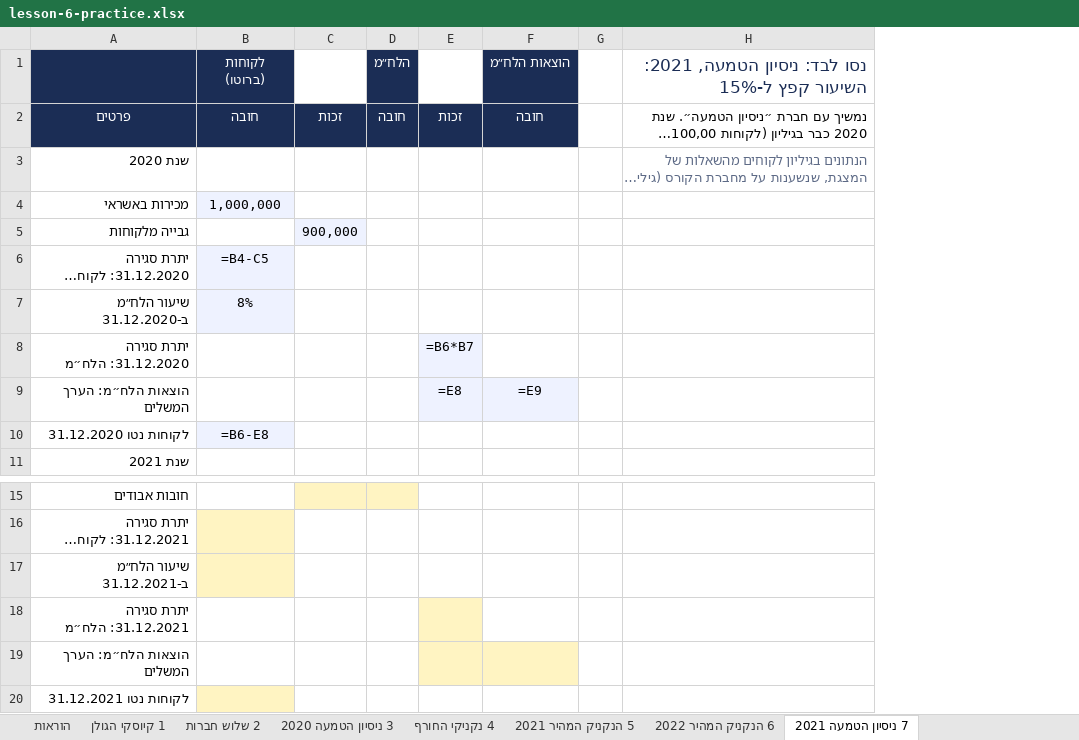
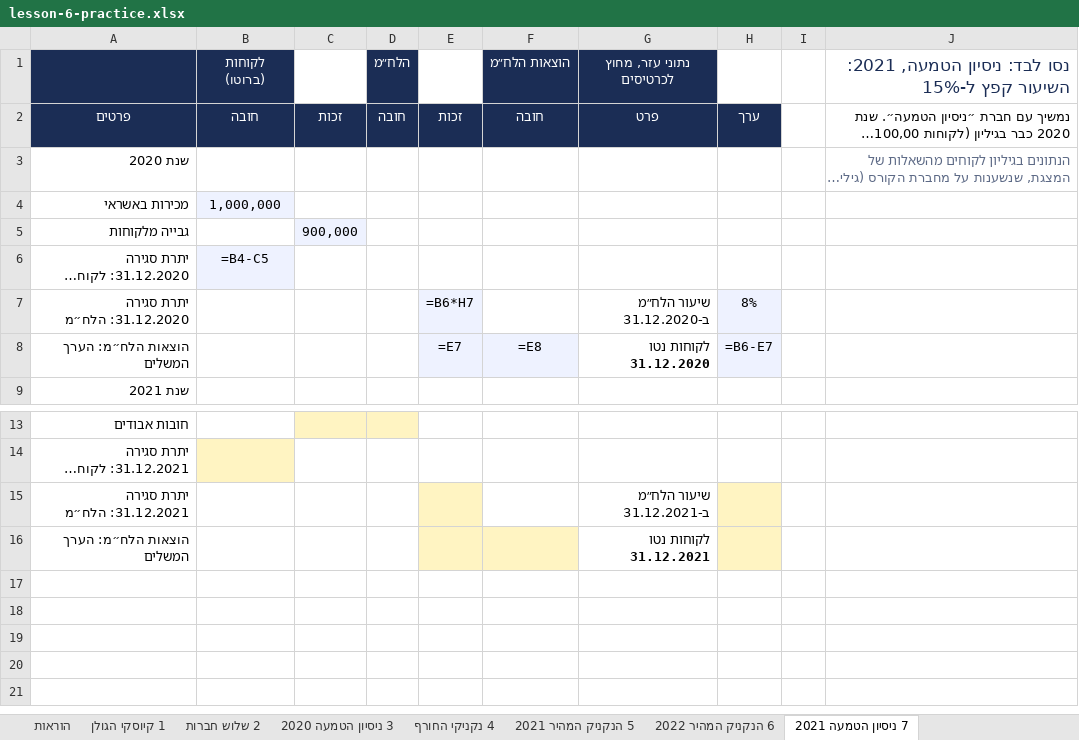
Before and after one commit to shaytsaban/yvc-financial-accounting, an Excel workbook: materials/lesson-6-practice.xlsx, sheet 7 ניסיון הטמעה 2021, drawn as a sheet; only a part is shown, gaps mark what is left out; long unchanged cells end in …; values as stored, in another font and other column widths than the file's, no borders; formulas without a stored value are shown as written; removed rows and columns are numbered as before the commit, all else as after; the diff names each change by its address in the sheet, - before the commit and + after, or states it on an @@ line.

```diff
--- a/materials/lesson-6-practice.xlsx (sheet 7 ניסיון הטמעה 2021)
+++ b/materials/lesson-6-practice.xlsx (sheet 7 ניסיון הטמעה 2021)
+column G (נתוני עזר, מחוץ לכרטיסים), rows 2-8: פרט |  |  |  |  | שיעור הלח״מ ב-31.12.2020 | לקוחות נטו 31.12.2020; rows 15-16: שיעור הלח״מ ב-31.12.2021 | לקוחות נטו 31.12.2021
+column H, rows 2-8: ערך |  |  |  |  | 8% | =B6-E7
-row 7: שיעור הלח״מ ב-31.12.2020 | 8%
-E7: =B6*B7
+E7: =B6*H7
-E8: =E8
+E8: =E7
-F8 (הוצאות הלח״מ): =E9
+F8 (הוצאות הלח״מ): =E8
-row 10: לקוחות נטו 31.12.2020 | =B6-E8
-row 17: שיעור הלח״מ ב-31.12.2021
-row 20: לקוחות נטו 31.12.2021
```
Also changed, not shown: sheet 6 הנקניק המהיר 2022, sheet 12 תרגול עצמי 2, sheet 4 נקניקי החורף, sheet 5 הנקניק המהיר 2021, sheet 11 תרגול עצמי 1, sheet 13 תרגול עצמי 3, מרגין, 4 more sheets, materials/lesson-6-summary.xlsx, 2 other files.
